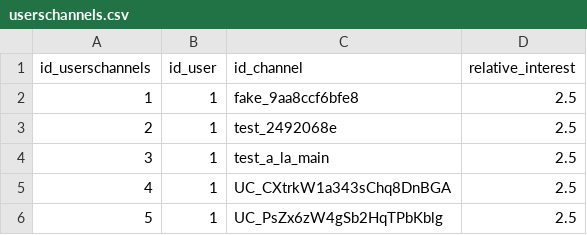
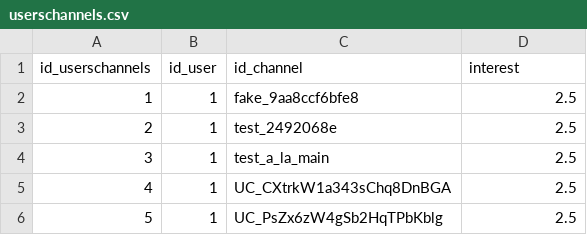
Before and after one commit to AlexandreGazagnes/yourtube, a CSV file: data/tables/userschannels.csv, drawn as a sheet; only a part is shown.

```diff
--- a/data/tables/userschannels.csv
+++ b/data/tables/userschannels.csv
@@ -1,2 +1,2 @@
-id_userschannels,id_user,id_channel,relative_interest
+id_userschannels,id_user,id_channel,interest
 1,1,fake_9aa8ccf6bfe8,2.5
```
Also changed, not shown: 4 other files.
